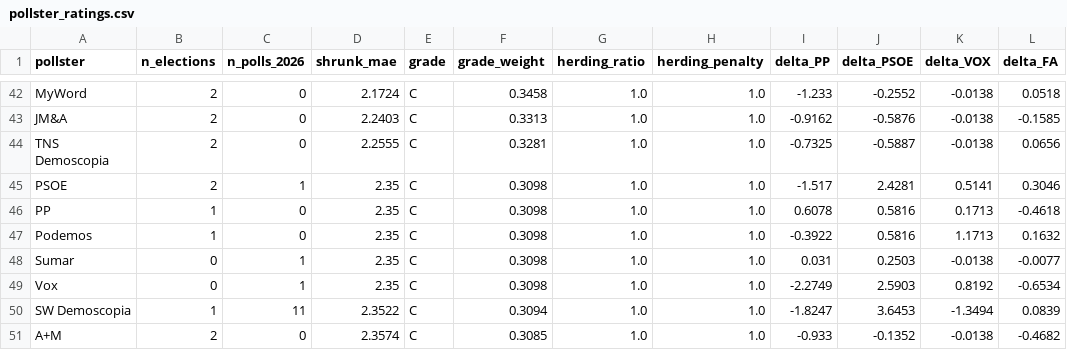
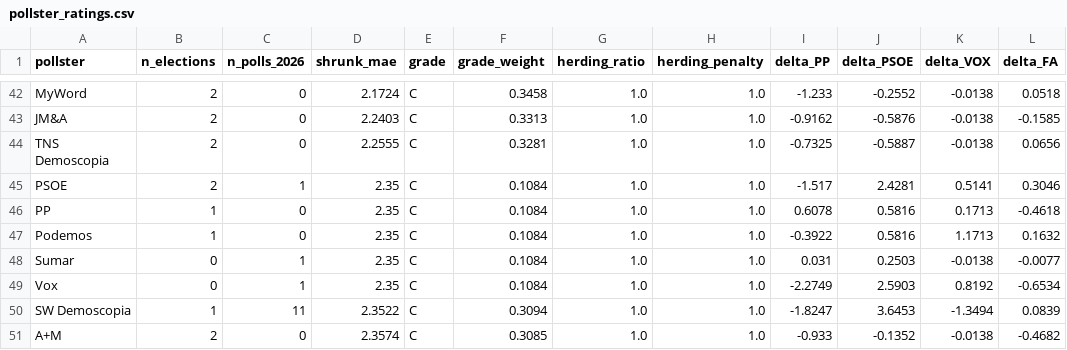
Before and after one commit to rmedranollamas/elecciones, a CSV file: data/outputs/pollster_ratings.csv, drawn as a sheet; only a part is shown, gaps mark what is left out; the diff names each change by its address in the sheet, - before the commit and + after, or states it on an @@ line.

```diff
--- a/data/outputs/pollster_ratings.csv
+++ b/data/outputs/pollster_ratings.csv
-F45:F49 (grade_weight): 0.3098
+F45:F49 (grade_weight): 0.1084
```
Also changed, not shown: data/polls/cis_3584_provincial.csv, data/polls/national_2015_2023.csv, 23 other files.
